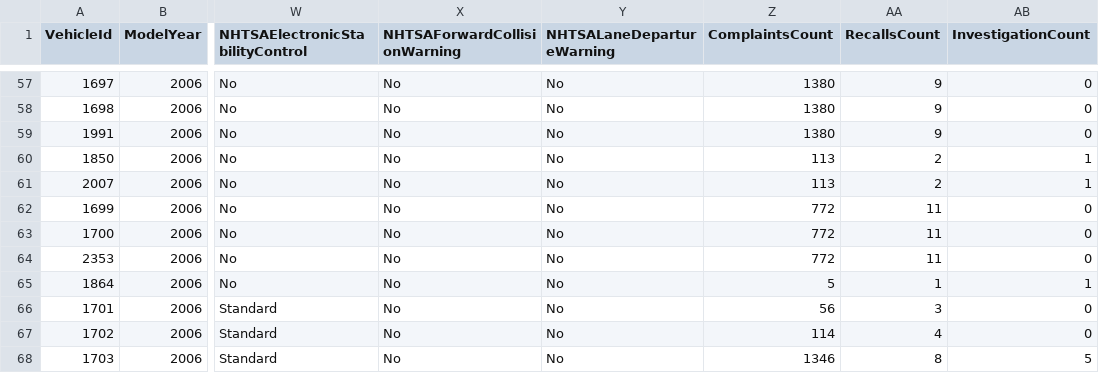
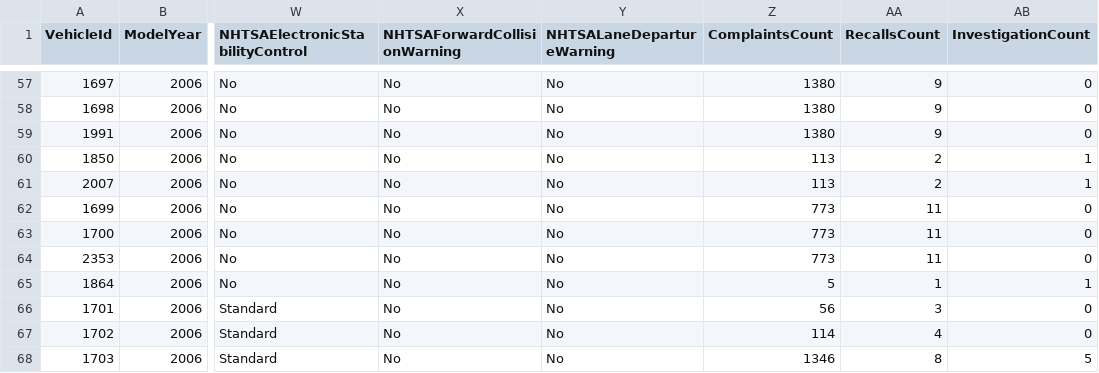
Before and after one commit to flotwig/nhtsa-data, a CSV file: vehicle_safety_ratings/vehicle_safety_ratings_2006.csv, drawn as a sheet; only a part is shown, gaps mark what is left out; the diff names each change by its address in the sheet, - before the commit and + after, or states it on an @@ line.

```diff
--- a/vehicle_safety_ratings/vehicle_safety_ratings_2006.csv
+++ b/vehicle_safety_ratings/vehicle_safety_ratings_2006.csv
-Z62:Z64 (ComplaintsCount): 772
+Z62:Z64 (ComplaintsCount): 773
```
Also changed, not shown: vehicle_safety_ratings/vehicle_safety_ratings_2007.csv, vehicle_safety_ratings/vehicle_safety_ratings_2008.csv, 17 other files.
